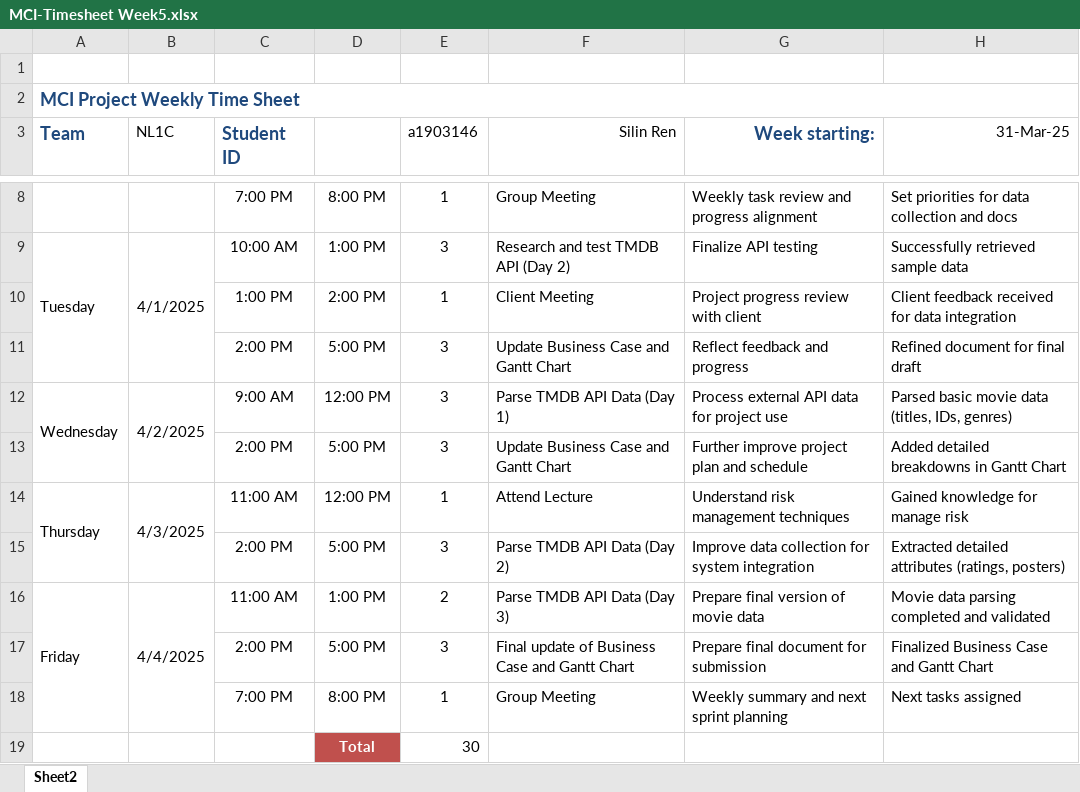
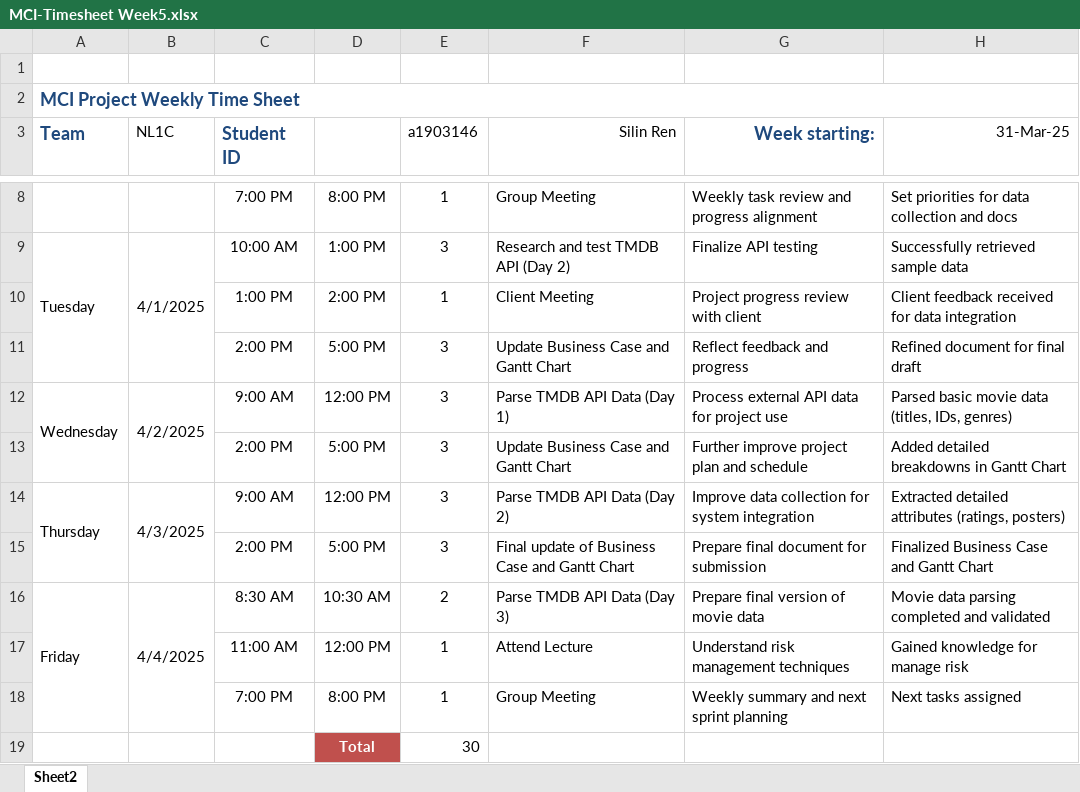
Before and after one commit to daat21/lumiere, an Excel workbook: NL1C/TimeSheet/a1903146_Silin_Ren/MCI-Timesheet Week5.xlsx, sheet Sheet2, drawn as a sheet; only a part is shown, gaps mark what is left out; values as stored, in another font and other column widths than the file's, no borders; removed rows and columns are numbered as before the commit, all else as after; the diff names each change by its address in the sheet, - before the commit and + after, or states it on an @@ line.

```diff
--- a/NL1C/TimeSheet/a1903146_Silin_Ren/MCI-Timesheet Week5.xlsx (sheet Sheet2)
+++ b/NL1C/TimeSheet/a1903146_Silin_Ren/MCI-Timesheet Week5.xlsx (sheet Sheet2)
-A14:A15 merged
+A14:A15 merged
-B14:B15 merged
+B14:B15 merged
-C14 (Student ID): 11:00 AM
+C14 (Student ID): 9:00 AM
-E14 (a1903146): 1
+E14 (a1903146): 3
-F14 (Silin Ren): Attend Lecture
+F14 (Silin Ren): Parse TMDB API Data (Day 2)
-G14 (Week starting:): Understand risk management techniques
+G14 (Week starting:): Improve data collection for system integration
-H14 (31-Mar-25): Gained knowledge for manage risk
+H14 (31-Mar-25): Extracted detailed attributes (ratings, posters)
-row 15:  |  | 2:00 PM | 5:00 PM | 3 | Parse TMDB API Data (Day 2) | Improve data collection for system integration | Extracted detailed attributes (ratings, posters)
-row 16: Friday | 4/4/2025 | 11:00 AM | 1:00 PM | 2 | Parse TMDB API Data (Day 3) | Prepare final version of movie data | Movie data parsing completed and validated
+row 16: Friday | 4/4/2025 | 8:30 AM | 10:30 AM | 2 | Parse TMDB API Data (Day 3) | Prepare final version of movie data | Movie data parsing completed and validated
+row 17:  |  | 11:00 AM | 12:00 PM | 1 | Attend Lecture | Understand risk management techniques | Gained knowledge for manage risk
```
Also changed, not shown: NL1C/TimeSheet/a1903146_Silin_Ren/MCI-Timesheet Week4.xlsx, 1 other file.
